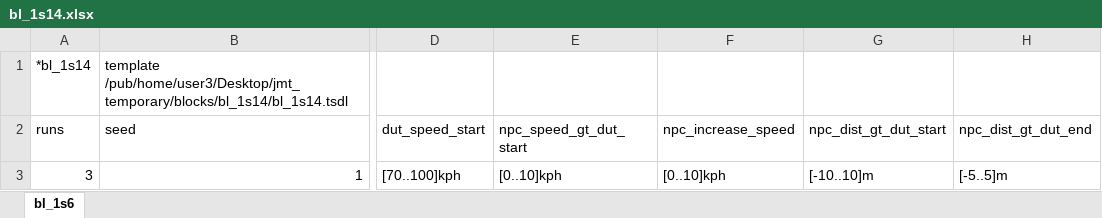
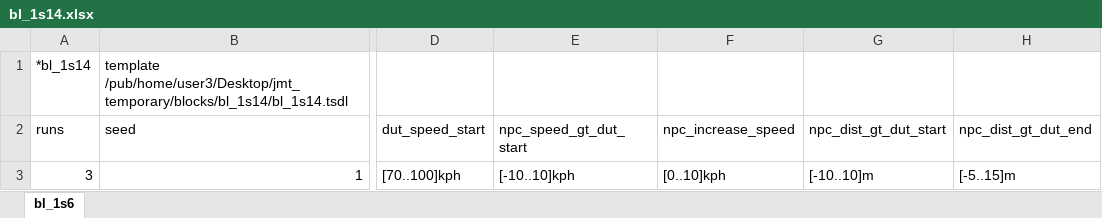
Before and after one commit to AkbasLab/AV-Atomic-Blocks-IV-2021, an Excel workbook: blocks/bl_1s14/bl_1s14.xlsx, sheet bl_1s6, drawn as a sheet; only a part is shown, gaps mark what is left out; values as stored, in another font and other column widths than the file's, no borders; the diff names each change by its address in the sheet, - before the commit and + after, or states it on an @@ line.

```diff
--- a/blocks/bl_1s14/bl_1s14.xlsx (sheet bl_1s6)
+++ b/blocks/bl_1s14/bl_1s14.xlsx (sheet bl_1s6)
-E3 (npc_speed_gt_dut_start): [0..10]kph
+E3 (npc_speed_gt_dut_start): [-10..10]kph
-H3 (npc_dist_gt_dut_end): [-5..5]m
+H3 (npc_dist_gt_dut_end): [-5..15]m
```
Also changed, not shown: 3 other files.
